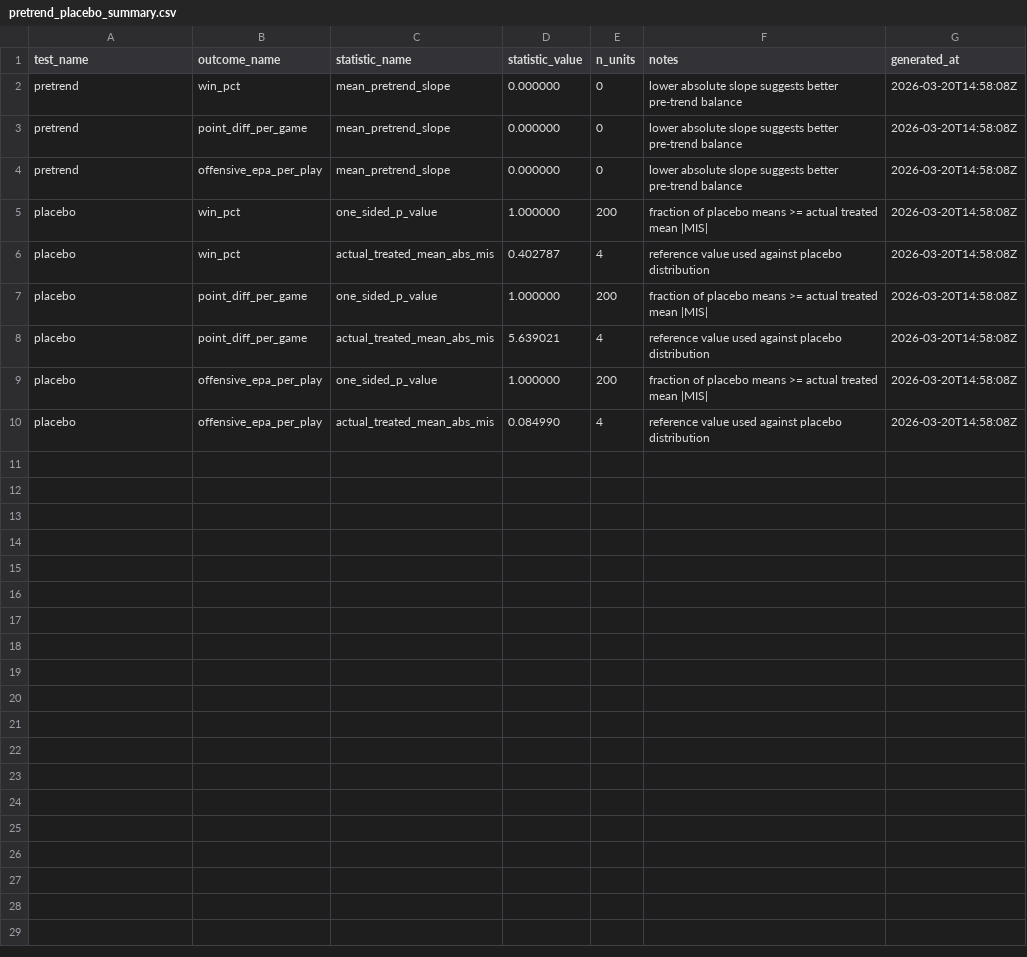
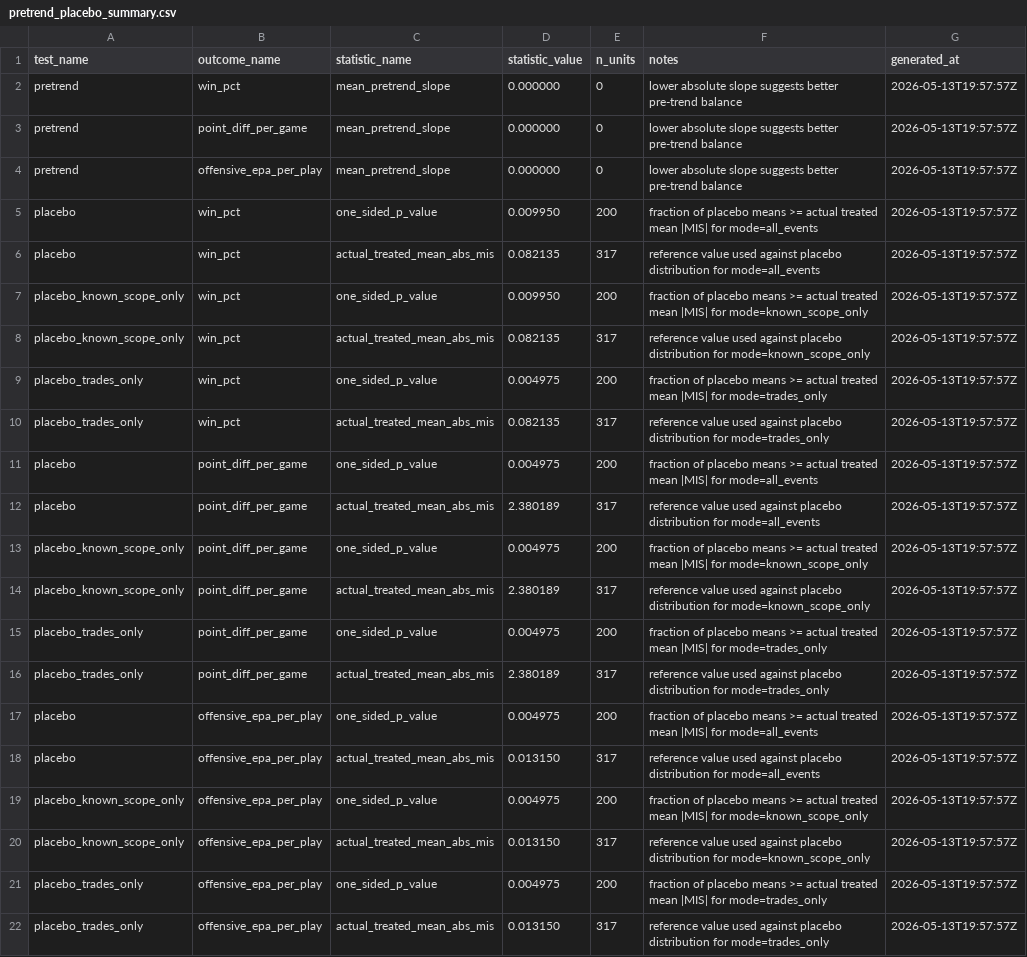
Before and after one commit to rmallorybpc/nflanalysis, a CSV file: models/artifacts/pretrend_placebo_summary.csv, drawn as a sheet.

Commit message:
feat: add scope mode placebo diagnostics and update schema; enhance validation and tests accordingly

```diff
--- a/models/artifacts/pretrend_placebo_summary.csv
+++ b/models/artifacts/pretrend_placebo_summary.csv
@@ -1,10 +1,22 @@
 test_name,outcome_name,statistic_name,statistic_value,n_units,notes,generated_at
-pretrend,win_pct,mean_pretrend_slope,0.000000,0,lower absolute slope suggests better pre-trend balance,2026-03-20T14:58:08Z
-pretrend,point_diff_per_game,mean_pretrend_slope,0.000000,0,lower absolute slope suggests better pre-trend balance,2026-03-20T14:58:08Z
-pretrend,offensive_epa_per_play,mean_pretrend_slope,0.000000,0,lower absolute slope suggests better pre-trend balance,2026-03-20T14:58:08Z
-placebo,win_pct,one_sided_p_value,1.000000,200,fraction of placebo means >= actual treated mean |MIS|,2026-03-20T14:58:08Z
-placebo,win_pct,actual_treated_mean_abs_mis,0.402787,4,reference value used against placebo distribution,2026-03-20T14:58:08Z
-placebo,point_diff_per_game,one_sided_p_value,1.000000,200,fraction of placebo means >= actual treated mean |MIS|,2026-03-20T14:58:08Z
-placebo,point_diff_per_game,actual_treated_mean_abs_mis,5.639021,4,reference value used against placebo distribution,2026-03-20T14:58:08Z
-placebo,offensive_epa_per_play,one_sided_p_value,1.000000,200,fraction of placebo means >= actual treated mean |MIS|,2026-03-20T14:58:08Z
-placebo,offensive_epa_per_play,actual_treated_mean_abs_mis,0.084990,4,reference value used against placebo distribution,2026-03-20T14:58:08Z
+pretrend,win_pct,mean_pretrend_slope,0.000000,0,lower absolute slope suggests better pre-trend balance,2026-05-13T19:57:57Z
+pretrend,point_diff_per_game,mean_pretrend_slope,0.000000,0,lower absolute slope suggests better pre-trend balance,2026-05-13T19:57:57Z
+pretrend,offensive_epa_per_play,mean_pretrend_slope,0.000000,0,lower absolute slope suggests better pre-trend balance,2026-05-13T19:57:57Z
+placebo,win_pct,one_sided_p_value,0.009950,200,fraction of placebo means >= actual treated mean |MIS| for mode=all_events,2026-05-13T19:57:57Z
+placebo,win_pct,actual_treated_mean_abs_mis,0.082135,317,reference value used against placebo distribution for mode=all_events,2026-05-13T19:57:57Z
+placebo_known_scope_only,win_pct,one_sided_p_value,0.009950,200,fraction of placebo means >= actual treated mean |MIS| for mode=known_scope_only,2026-05-13T19:57:57Z
+placebo_known_scope_only,win_pct,actual_treated_mean_abs_mis,0.082135,317,reference value used against placebo distribution for mode=known_scope_only,2026-05-13T19:57:57Z
+placebo_trades_only,win_pct,one_sided_p_value,0.004975,200,fraction of placebo means >= actual treated mean |MIS| for mode=trades_only,2026-05-13T19:57:57Z
+placebo_trades_only,win_pct,actual_treated_mean_abs_mis,0.082135,317,reference value used against placebo distribution for mode=trades_only,2026-05-13T19:57:57Z
+placebo,point_diff_per_game,one_sided_p_value,0.004975,200,fraction of placebo means >= actual treated mean |MIS| for mode=all_events,2026-05-13T19:57:57Z
+placebo,point_diff_per_game,actual_treated_mean_abs_mis,2.380189,317,reference value used against placebo distribution for mode=all_events,2026-05-13T19:57:57Z
+placebo_known_scope_only,point_diff_per_game,one_sided_p_value,0.004975,200,fraction of placebo means >= actual treated mean |MIS| for mode=known_scope_only,2026-05-13T19:57:57Z
+placebo_known_scope_only,point_diff_per_game,actual_treated_mean_abs_mis,2.380189,317,reference value used against placebo distribution for mode=known_scope_only,2026-05-13T19:57:57Z
+placebo_trades_only,point_diff_per_game,one_sided_p_value,0.004975,200,fraction of placebo means >= actual treated mean |MIS| for mode=trades_only,2026-05-13T19:57:57Z
+placebo_trades_only,point_diff_per_game,actual_treated_mean_abs_mis,2.380189,317,reference value used against placebo distribution for mode=trades_only,2026-05-13T19:57:57Z
+placebo,offensive_epa_per_play,one_sided_p_value,0.004975,200,fraction of placebo means >= actual treated mean |MIS| for mode=all_events,2026-05-13T19:57:57Z
+placebo,offensive_epa_per_play,actual_treated_mean_abs_mis,0.013150,317,reference value used against placebo distribution for mode=all_events,2026-05-13T19:57:57Z
+placebo_known_scope_only,offensive_epa_per_play,one_sided_p_value,0.004975,200,fraction of placebo means >= actual treated mean |MIS| for mode=known_scope_only,2026-05-13T19:57:57Z
+placebo_known_scope_only,offensive_epa_per_play,actual_treated_mean_abs_mis,0.013150,317,reference value used against placebo distribution for mode=known_scope_only,2026-05-13T19:57:57Z
+placebo_trades_only,offensive_epa_per_play,one_sided_p_value,0.004975,200,fraction of placebo means >= actual treated mean |MIS| for mode=trades_only,2026-05-13T19:57:57Z
+placebo_trades_only,offensive_epa_per_play,actual_treated_mean_abs_mis,0.013150,317,reference value used against placebo distribution for mode=trades_only,2026-05-13T19:57:57Z
```
Also changed, not shown: models/artifacts/pretrend_placebo_details.csv, 7 other files.
